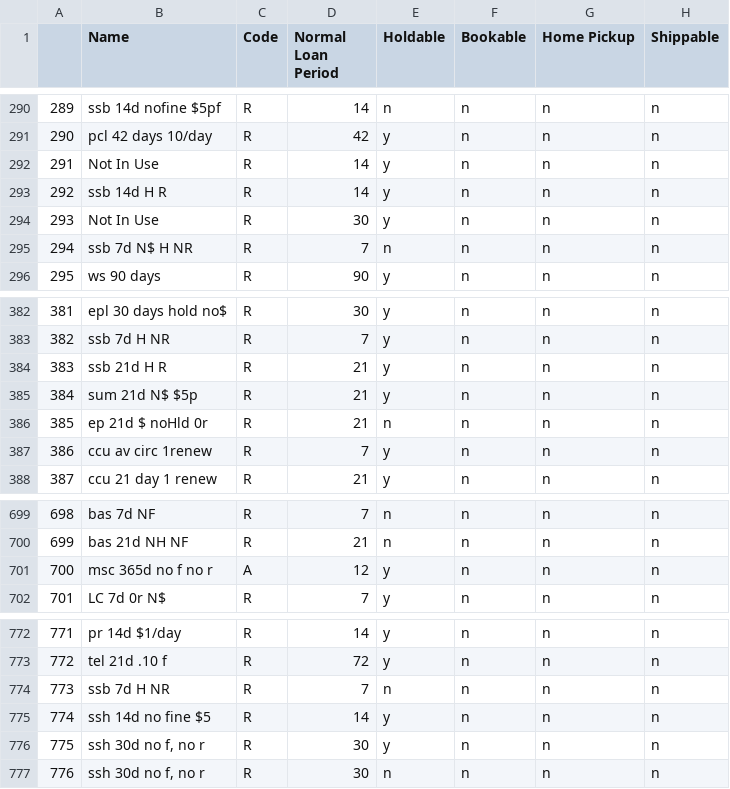
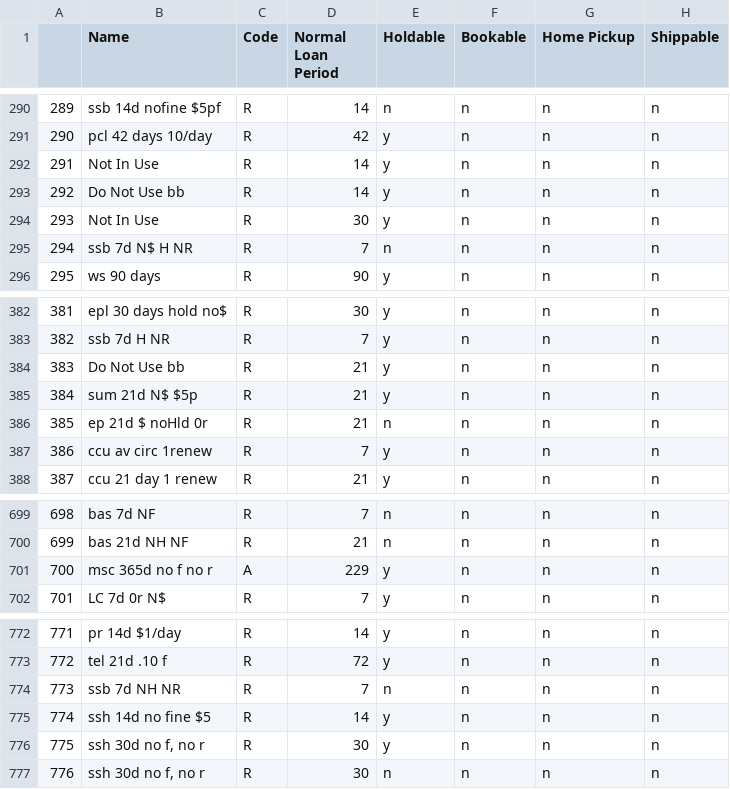
Before and after one commit to MarmotLibraryNetwork/sierraloanrules, a CSV file: loan_rules.csv, drawn as a sheet; only a part is shown, gaps mark what is left out; the diff names each change by its address in the sheet, - before the commit and + after, or states it on an @@ line.

```diff
--- a/loan_rules.csv
+++ b/loan_rules.csv
-B293 (Name): ssb 14d H R
+B293 (Name): Do Not Use bb
-B384 (Name): ssb 21d H R
+B384 (Name): Do Not Use bb
-D701 (Normal Loan Period): 12
+D701 (Normal Loan Period): 229
-B774 (Name): ssb 7d H NR
+B774 (Name): ssb 7d NH NR
```
Also changed, not shown: lrdt.csv.
